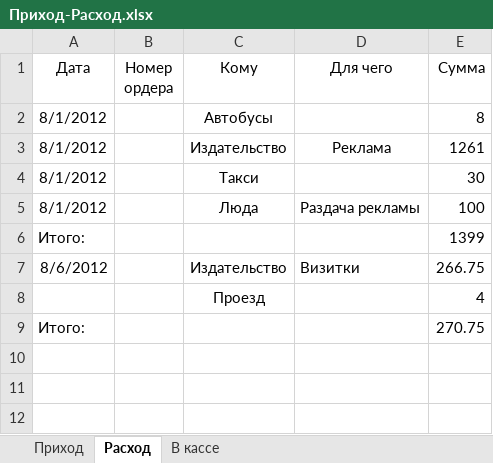
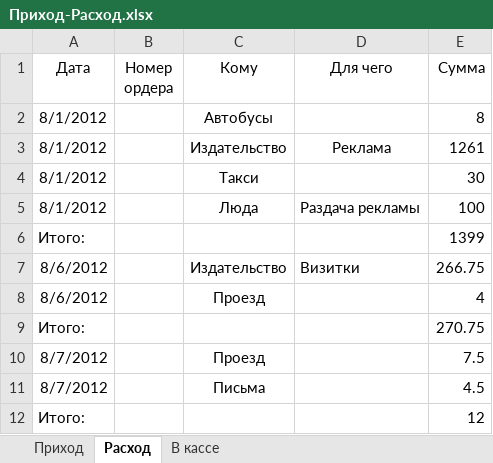
Before and after one commit to Balog/GraphWork, an Excel workbook: Касса/Приход-Расход.xlsx, sheet Расход, drawn as a sheet; values as stored, in another font and other column widths than the file's, no borders; the diff names each change by its address in the sheet, - before the commit and + after, or states it on an @@ line.

```diff
--- a/Касса/Приход-Расход.xlsx (sheet Расход)
+++ b/Касса/Приход-Расход.xlsx (sheet Расход)
-A8 (Дата): (empty)
+A8 (Дата): 8/6/2012
+row 10: 8/7/2012 |  | Проезд |  | 7.5
+row 11: 8/7/2012 |  | Письма |  | 4.5
+row 12: Итого: |  |  |  | 12
```
Also changed, not shown: sheet Приход, sheet В кассе, 9 other files.
